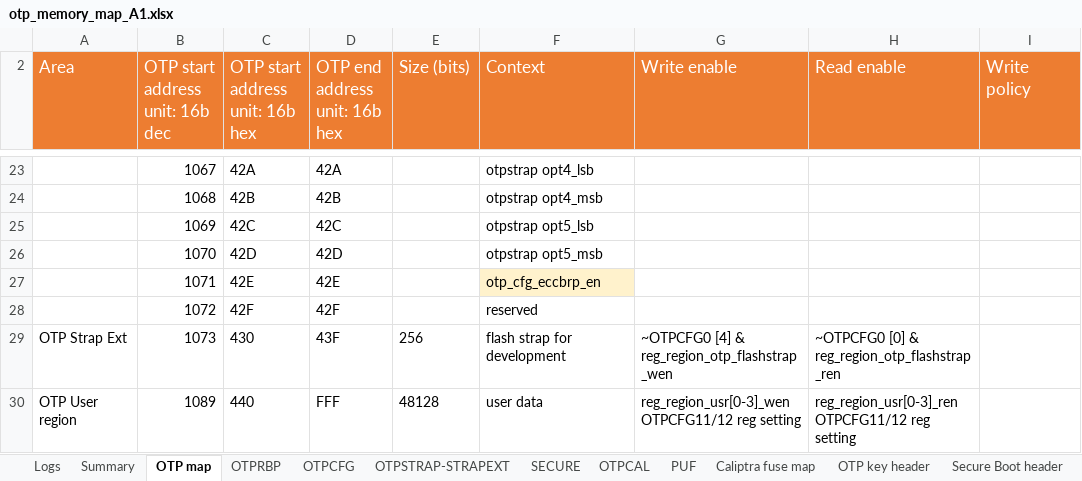
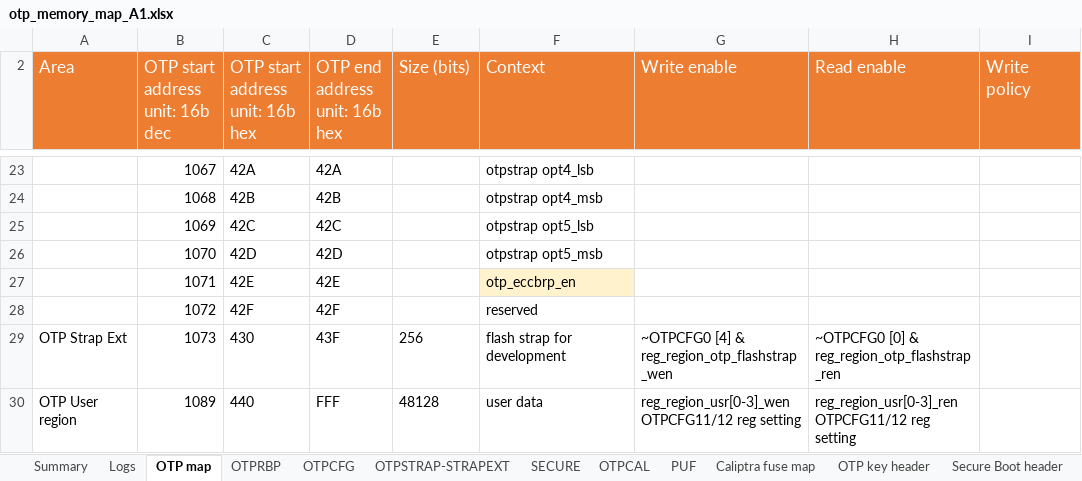
Before and after one commit to AspeedTech-BMC/socsec, an Excel workbook: tools/memory_map/otp_memory_map_A1.xlsx, sheet OTP map, drawn as a sheet; only a part is shown, gaps mark what is left out; values as stored, in another font and other column widths than the file's, no borders; the diff names each change by its address in the sheet, - before the commit and + after, or states it on an @@ line.

```diff
--- a/tools/memory_map/otp_memory_map_A1.xlsx (sheet OTP map)
+++ b/tools/memory_map/otp_memory_map_A1.xlsx (sheet OTP map)
@@ sheet tab order changed: Summary | Logs | OTP map | OTPRBP | OTPCFG | OTPSTRAP-STRAPEXT | SECURE | OTPCAL | PUF | Caliptra fuse map | OTP key header | Secure Boot header @@
-F27 (Context): otp_cfg_eccbrp_en
+F27 (Context): otp_eccbrp_en
```
Also changed, not shown: sheet OTPCFG, sheet Secure Boot header, sheet Summary, sheet OTPRBP, sheet OTPCAL, formulas that keep their value, tools/memory_map/AST2700_eFuse_OTP_A1.xlsx.
